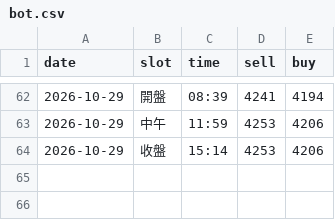
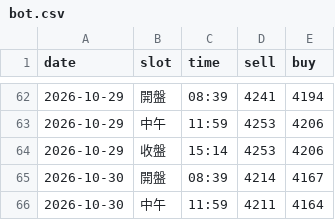
Before and after one commit to nmymdf/gold, a CSV file: data/bot.csv, drawn as a sheet; only a part is shown, gaps mark what is left out; the diff names each change by its address in the sheet, - before the commit and + after, or states it on an @@ line.

```diff
--- a/data/bot.csv
+++ b/data/bot.csv
+row 65: 2026-10-30 | 開盤 | 08:39 | 4214 | 4167
+row 66: 2026-10-30 | 中午 | 11:59 | 4211 | 4164
```
Also changed, not shown: data/shop.csv.
